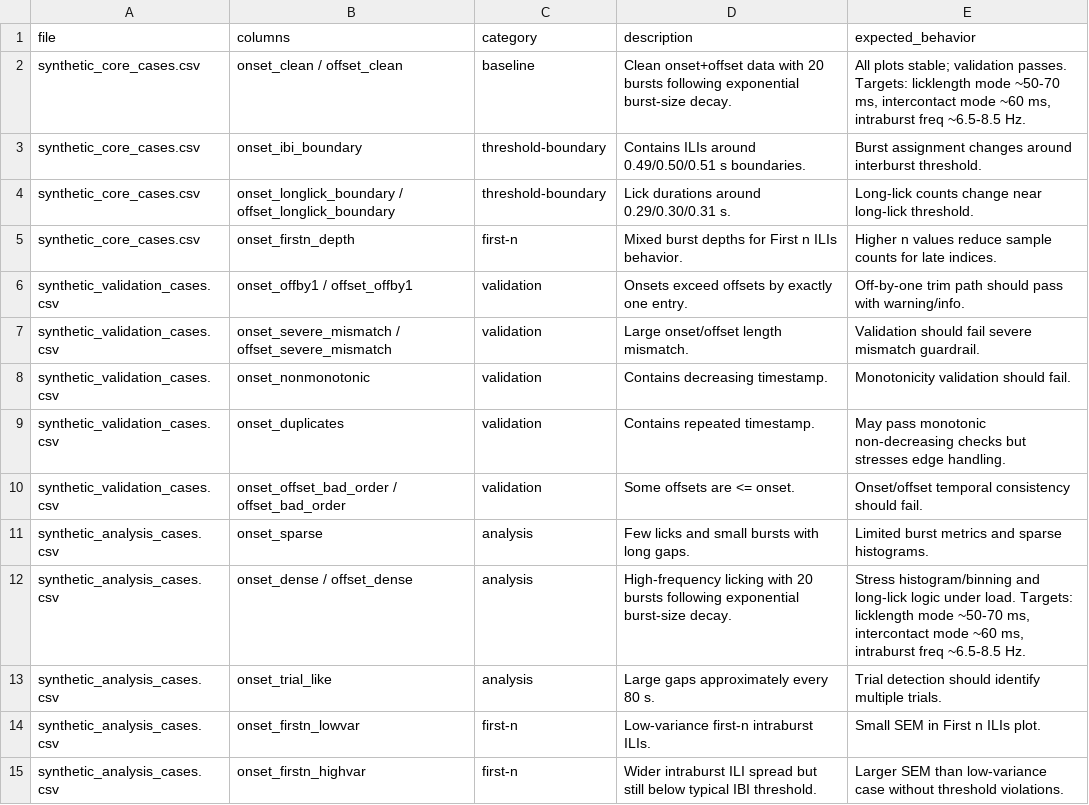
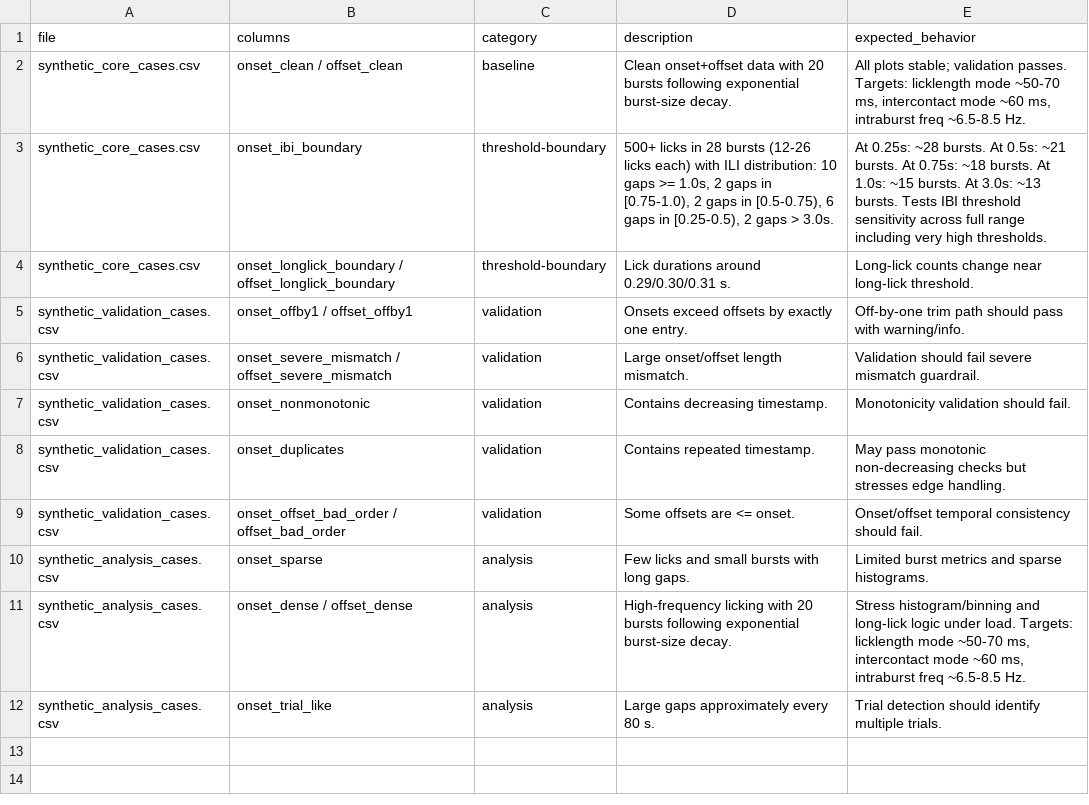
Before and after one commit to uit-no/lickcalc, a CSV file: assets/examples/synthetic_edge_cases/synthetic_manifest.csv, drawn as a sheet.

```diff
--- a/assets/examples/synthetic_edge_cases/synthetic_manifest.csv
+++ b/assets/examples/synthetic_edge_cases/synthetic_manifest.csv
@@ -2,5 +2,4 @@ file,columns,category,description,expected_behavior
 synthetic_core_cases.csv,onset_clean / offset_clean,baseline,Clean onset+offset data with 20 bursts following exponential burst-size decay.,"All plots stable; validation passes. Targets: licklength mode ~50-70 ms, intercontact mode ~60 ms, intraburst freq ~6.5-8.5 Hz."
-synthetic_core_cases.csv,onset_ibi_boundary,threshold-boundary,Contains ILIs around 0.49/0.50/0.51 s boundaries.,Burst assignment changes around interburst threshold.
+synthetic_core_cases.csv,onset_ibi_boundary,threshold-boundary,"500+ licks in 28 bursts (12-26 licks each) with ILI distribution: 10 gaps >= 1.0s, 2 gaps in [0.75-1.0), 2 gaps in [0.5-0.75), 6 gaps in [0.25-0.5), 2 gaps > 3.0s.",At 0.25s: ~28 bursts. At 0.5s: ~21 bursts. At 0.75s: ~18 bursts. At 1.0s: ~15 bursts. At 3.0s: ~13 bursts. Tests IBI threshold sensitivity across full range including very high thresholds.
 synthetic_core_cases.csv,onset_longlick_boundary / offset_longlick_boundary,threshold-boundary,Lick durations around 0.29/0.30/0.31 s.,Long-lick counts change near long-lick threshold.
-synthetic_core_cases.csv,onset_firstn_depth,first-n,Mixed burst depths for First n ILIs behavior.,Higher n values reduce sample counts for late indices.
 synthetic_validation_cases.csv,onset_offby1 / offset_offby1,validation,Onsets exceed offsets by exactly one entry.,Off-by-one trim path should pass with warning/info.
@@ -13,3 +12 @@ synthetic_analysis_cases.csv,onset_dense / offset_dense,analysis,High-frequency
 synthetic_analysis_cases.csv,onset_trial_like,analysis,Large gaps approximately every 80 s.,Trial detection should identify multiple trials.
-synthetic_analysis_cases.csv,onset_firstn_lowvar,first-n,Low-variance first-n intraburst ILIs.,Small SEM in First n ILIs plot.
-synthetic_analysis_cases.csv,onset_firstn_highvar,first-n,Wider intraburst ILI spread but still below typical IBI threshold.,Larger SEM than low-variance case without threshold violations.
```
Also changed, not shown: assets/examples/synthetic_edge_cases/synthetic_analysis_cases.csv, assets/examples/synthetic_edge_cases/synthetic_validation_cases.csv, 8 other files.
